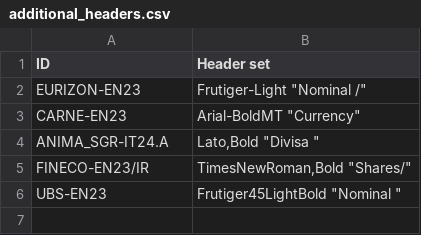
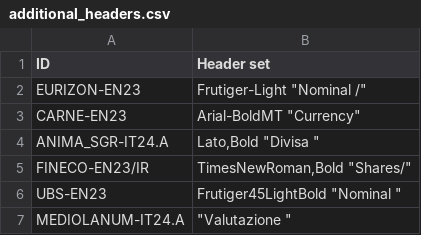
Before and after one commit to tvp-freeports/analysis_finance_reports, a CSV file: src/freeports_analysis/formats/algorithms/structured/additional_headers.csv, drawn as a sheet.

```diff
--- a/src/freeports_analysis/formats/algorithms/structured/additional_headers.csv
+++ b/src/freeports_analysis/formats/algorithms/structured/additional_headers.csv
@@ -6 +6,2 @@ FINECO-EN23/IR,"TimesNewRoman,Bold ""Shares/"""
 UBS-EN23,"Frutiger45LightBold ""Nominal """
+MEDIOLANUM-IT24.A,"""Valutazione """
```
Also changed, not shown: 10 other files.
